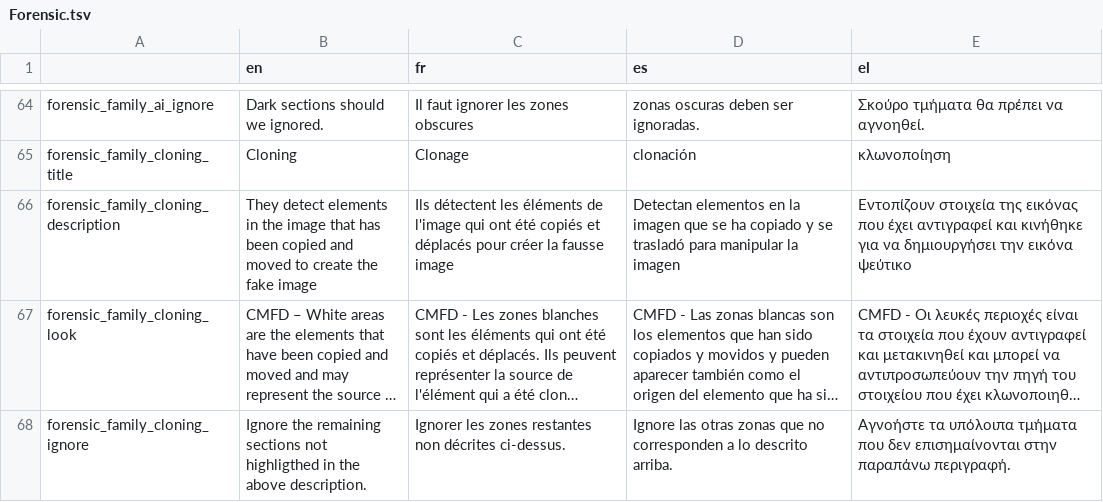
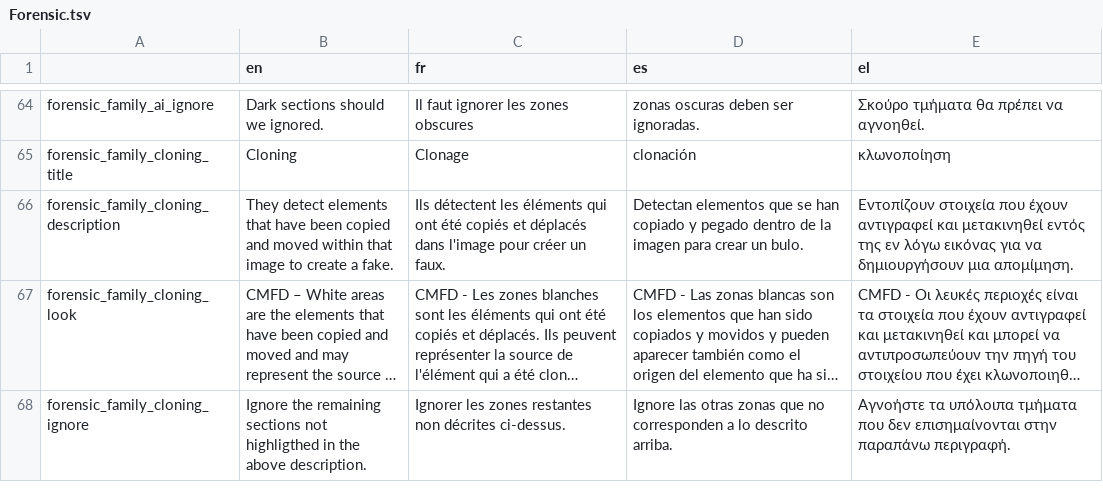
Before and after one commit to Xelgen/InVID-Translations, a TSV file: components/NavItems/tools/Forensic.tsv, drawn as a sheet; only a part is shown, gaps mark what is left out; long unchanged cells end in …; the diff names each change by its address in the sheet, - before the commit and + after, or states it on an @@ line.

Commit message:
updates Forensic.tsv

```diff
--- a/components/NavItems/tools/Forensic.tsv
+++ b/components/NavItems/tools/Forensic.tsv
-B66 (en): …detect elements in the image that has been copied and moved to create the fake image
+B66 (en): …detect elements that have been copied and moved within that image to create a fake.
-C66 (fr): …les éléments de l'image qui ont été copiés et déplacés pour créer la fausse image
+C66 (fr): …les éléments qui ont été copiés et déplacés dans l'image pour créer un faux.
-D66 (es): Detectan elementos en la imagen que se ha copiado y se trasladó para manipular la imagen
+D66 (es): Detectan elementos que se han copiado y pegado dentro de la imagen para crear un bulo.
-E66 (el): Εντοπίζουν στοιχεία της εικόνας που έχει αντιγραφεί και κινήθηκε για να δημιουργήσει την εικόνα ψεύτικο
+E66 (el): Εντοπίζουν στοιχεία που έχουν αντιγραφεί και μετακινηθεί εντός της εν λόγω εικόνας για να δημιουργήσουν μια απομίμηση.
```
